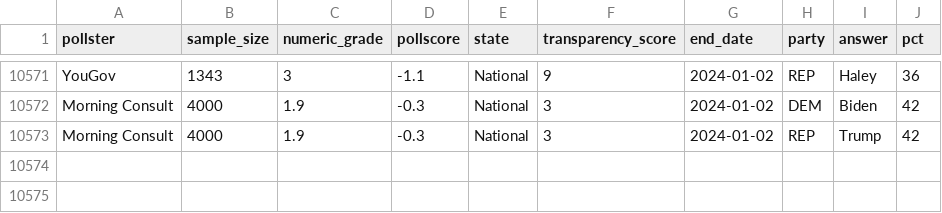
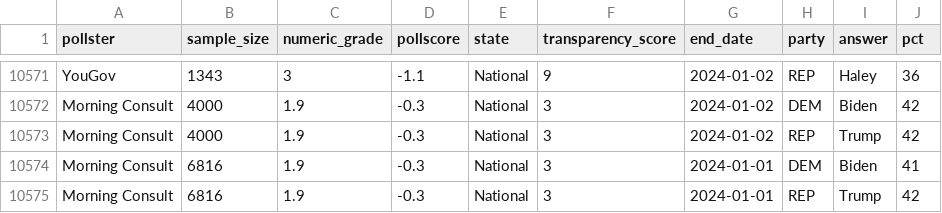
Before and after one commit to zzq20010617/2024_USelection_prediction, a CSV file: data/02-analysis_data/cleaned_data.csv, drawn as a sheet; only a part is shown, gaps mark what is left out; the diff names each change by its address in the sheet, - before the commit and + after, or states it on an @@ line.

Commit message:
merge paper.qmd update cleaned data

```diff
--- a/data/02-analysis_data/cleaned_data.csv
+++ b/data/02-analysis_data/cleaned_data.csv
+row 10574: Morning Consult | 6816 | 1.9 | -0.3 | National | 3 | 2024-01-01 | DEM | Biden | 41
+row 10575: Morning Consult | 6816 | 1.9 | -0.3 | National | 3 | 2024-01-01 | REP | Trump | 42
```
Also changed, not shown: 3 other files.
